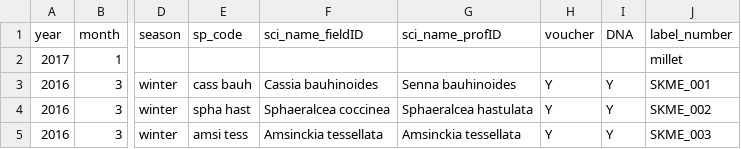
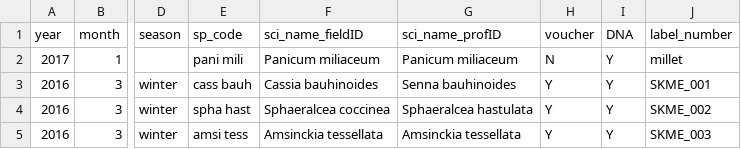
Before and after one commit to weecology/Metabarcoding, a CSV file: CollectionData/plant_voucher_collection.csv, drawn as a sheet; only a part is shown, gaps mark what is left out; the diff names each change by its address in the sheet, - before the commit and + after, or states it on an @@ line.

Commit message:
update plant voucher collection

```diff
--- a/CollectionData/plant_voucher_collection.csv
+++ b/CollectionData/plant_voucher_collection.csv
-E2 (sp_code): (empty)
+E2 (sp_code): pani mili
-F2 (sci_name_fieldID): (empty)
+F2 (sci_name_fieldID): Panicum miliaceum
-G2 (sci_name_profID): (empty)
+G2 (sci_name_profID): Panicum miliaceum
-H2 (voucher): (empty)
+H2 (voucher): N
-I2 (DNA): (empty)
+I2 (DNA): Y
```
Also changed, not shown: 2 other files.
